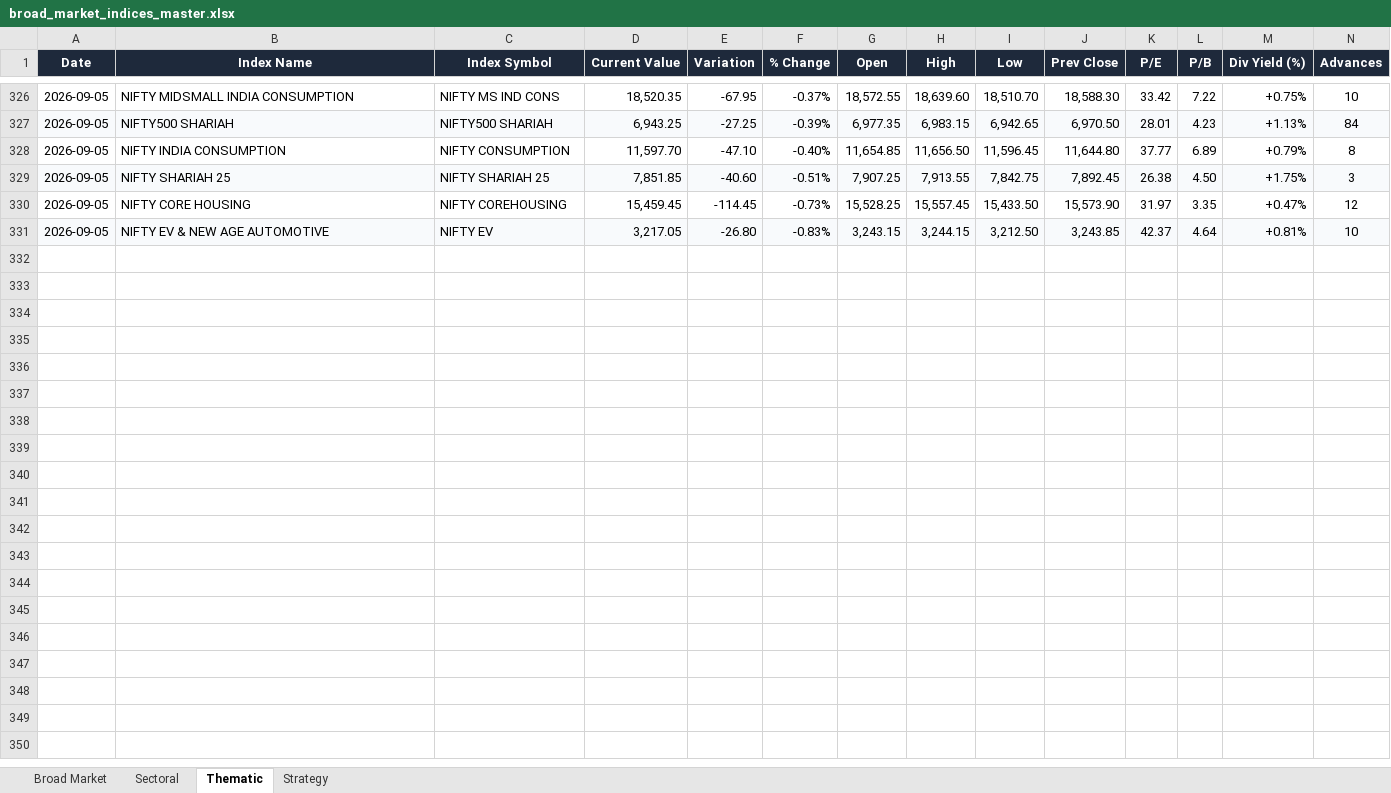
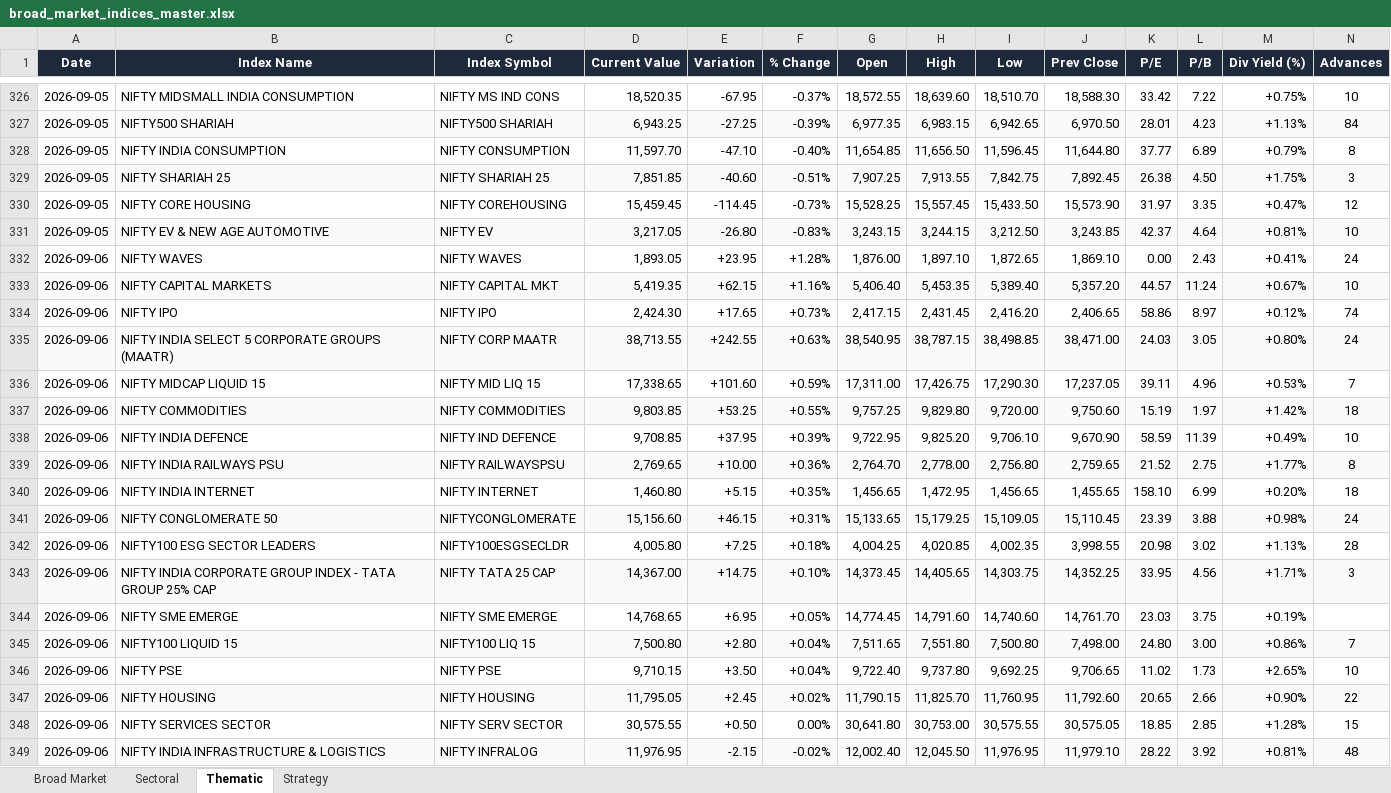
Before and after one commit to CMAtreya007/ShamAssociates, an Excel workbook: backend/exports/broad_market_indices_master.xlsx, sheet Thematic, drawn as a sheet; only a part is shown, gaps mark what is left out; values as stored, in another font and other column widths than the file's, no borders; rows hold the shown columns only; the diff covers the shown part only; the diff names each change by its address in the sheet, - before the commit and + after, or states it on an @@ line.

```diff
--- a/backend/exports/broad_market_indices_master.xlsx (sheet Thematic)
+++ b/backend/exports/broad_market_indices_master.xlsx (sheet Thematic)
+row 332: 2026-09-06 | NIFTY WAVES | NIFTY WAVES | 1,893.05 | +23.95 | +1.28% | 1,876.00 | 1,897.10 | 1,872.65 | 1,869.10 | 0.00 | 2.43 | +0.41% | 24
+row 333: 2026-09-06 | NIFTY CAPITAL MARKETS | NIFTY CAPITAL MKT | 5,419.35 | +62.15 | +1.16% | 5,406.40 | 5,453.35 | 5,389.40 | 5,357.20 | 44.57 | 11.24 | +0.67% | 10
+row 334: 2026-09-06 | NIFTY IPO | NIFTY IPO | 2,424.30 | +17.65 | +0.73% | 2,417.15 | 2,431.45 | 2,416.20 | 2,406.65 | 58.86 | 8.97 | +0.12% | 74
+row 335: 2026-09-06 | NIFTY INDIA SELECT 5 CORPORATE GROUPS (MAATR) | NIFTY CORP MAATR | 38,713.55 | +242.55 | +0.63% | 38,540.95 | 38,787.15 | 38,498.85 | 38,471.00 | 24.03 | 3.05 | +0.80% | 24
+row 336: 2026-09-06 | NIFTY MIDCAP LIQUID 15 | NIFTY MID LIQ 15 | 17,338.65 | +101.60 | +0.59% | 17,311.00 | 17,426.75 | 17,290.30 | 17,237.05 | 39.11 | 4.96 | +0.53% | 7
+row 337: 2026-09-06 | NIFTY COMMODITIES | NIFTY COMMODITIES | 9,803.85 | +53.25 | +0.55% | 9,757.25 | 9,829.80 | 9,720.00 | 9,750.60 | 15.19 | 1.97 | +1.42% | 18
+row 338: 2026-09-06 | NIFTY INDIA DEFENCE | NIFTY IND DEFENCE | 9,708.85 | +37.95 | +0.39% | 9,722.95 | 9,825.20 | 9,706.10 | 9,670.90 | 58.59 | 11.39 | +0.49% | 10
+row 339: 2026-09-06 | NIFTY INDIA RAILWAYS PSU | NIFTY RAILWAYSPSU | 2,769.65 | +10.00 | +0.36% | 2,764.70 | 2,778.00 | 2,756.80 | 2,759.65 | 21.52 | 2.75 | +1.77% | 8
+row 340: 2026-09-06 | NIFTY INDIA INTERNET | NIFTY INTERNET | 1,460.80 | +5.15 | +0.35% | 1,456.65 | 1,472.95 | 1,456.65 | 1,455.65 | 158.10 | 6.99 | +0.20% | 18
+row 341: 2026-09-06 | NIFTY CONGLOMERATE 50 | NIFTYCONGLOMERATE | 15,156.60 | +46.15 | +0.31% | 15,133.65 | 15,179.25 | 15,109.05 | 15,110.45 | 23.39 | 3.88 | +0.98% | 24
+row 342: 2026-09-06 | NIFTY100 ESG SECTOR LEADERS | NIFTY100ESGSECLDR | 4,005.80 | +7.25 | +0.18% | 4,004.25 | 4,020.85 | 4,002.35 | 3,998.55 | 20.98 | 3.02 | +1.13% | 28
+row 343: 2026-09-06 | NIFTY INDIA CORPORATE GROUP INDEX - TATA GROUP 25% CAP | NIFTY TATA 25 CAP | 14,367.00 | +14.75 | +0.10% | 14,373.45 | 14,405.65 | 14,303.75 | 14,352.25 | 33.95 | 4.56 | +1.71% | 3
+row 344: 2026-09-06 | NIFTY SME EMERGE | NIFTY SME EMERGE | 14,768.65 | +6.95 | +0.05% | 14,774.45 | 14,791.60 | 14,740.60 | 14,761.70 | 23.03 | 3.75 | +0.19%
+row 345: 2026-09-06 | NIFTY100 LIQUID 15 | NIFTY100 LIQ 15 | 7,500.80 | +2.80 | +0.04% | 7,511.65 | 7,551.80 | 7,500.80 | 7,498.00 | 24.80 | 3.00 | +0.86% | 7
+row 346: 2026-09-06 | NIFTY PSE | NIFTY PSE | 9,710.15 | +3.50 | +0.04% | 9,722.40 | 9,737.80 | 9,692.25 | 9,706.65 | 11.02 | 1.73 | +2.65% | 10
+row 347: 2026-09-06 | NIFTY HOUSING | NIFTY HOUSING | 11,795.05 | +2.45 | +0.02% | 11,790.15 | 11,825.70 | 11,760.95 | 11,792.60 | 20.65 | 2.66 | +0.90% | 22
+row 348: 2026-09-06 | NIFTY SERVICES SECTOR | NIFTY SERV SECTOR | 30,575.55 | +0.50 | 0.00% | 30,641.80 | 30,753.00 | 30,575.55 | 30,575.05 | 18.85 | 2.85 | +1.28% | 15
+row 349: 2026-09-06 | NIFTY INDIA INFRASTRUCTURE & LOGISTICS | NIFTY INFRALOG | 11,976.95 | -2.15 | -0.02% | 12,002.40 | 12,045.50 | 11,976.95 | 11,979.10 | 28.22 | 3.92 | +0.81% | 48
```
Also changed, not shown: 23 added rows elsewhere in this sheet, sheet Strategy, sheet Sectoral, sheet Broad Market, backend/exports/2026-09-04/broad_market_indices_2026-09-04.xlsx, backend/exports/2026-09-04/nifty50_daily_2026-09-04.xlsx, 6 other files.
